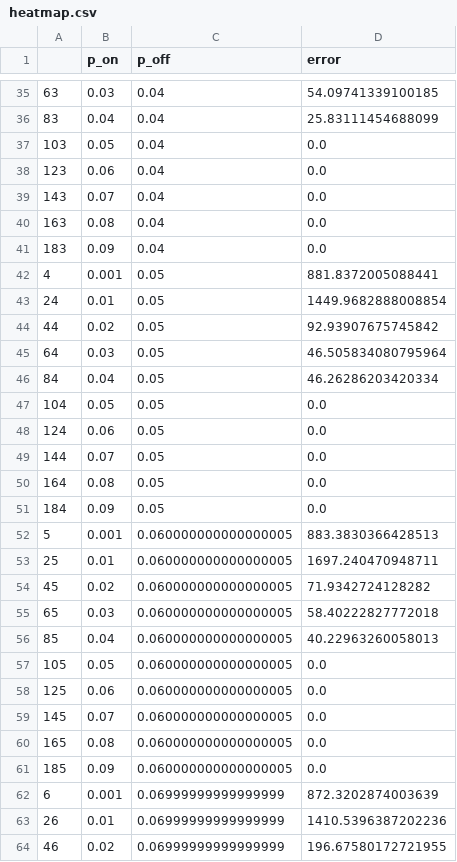
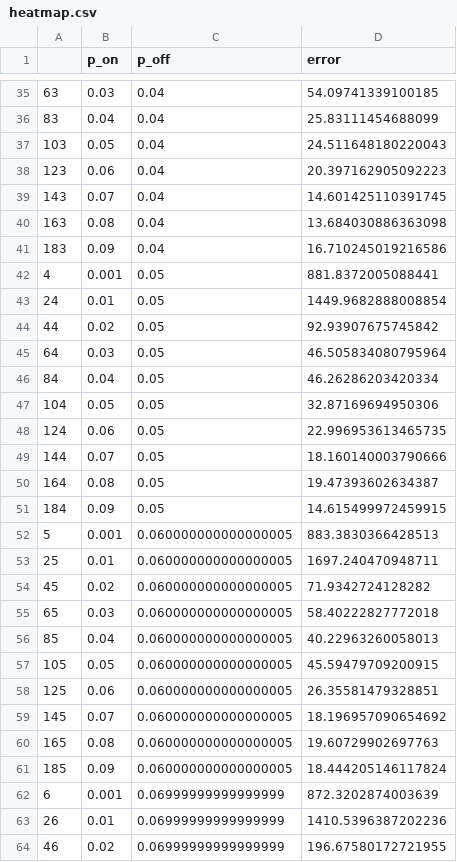
Before and after one commit to funkelab/blinx_paper, a CSV file: figures/data/kinetics_grid/heatmap.csv, drawn as a sheet; only a part is shown, gaps mark what is left out; the diff covers the shown part only.

```diff
--- a/figures/data/kinetics_grid/heatmap.csv
+++ b/figures/data/kinetics_grid/heatmap.csv
@@ -36,7 +36,7 @@
 83,0.04,0.04,25.83111454688099
-103,0.05,0.04,0.0
-123,0.06,0.04,0.0
-143,0.07,0.04,0.0
-163,0.08,0.04,0.0
-183,0.09,0.04,0.0
+103,0.05,0.04,24.511648180220043
+123,0.06,0.04,20.397162905092223
+143,0.07,0.04,14.601425110391745
+163,0.08,0.04,13.684030886363098
+183,0.09,0.04,16.710245019216586
 4,0.001,0.05,881.8372005088441
@@ -46,7 +46,7 @@
 84,0.04,0.05,46.26286203420334
-104,0.05,0.05,0.0
-124,0.06,0.05,0.0
-144,0.07,0.05,0.0
-164,0.08,0.05,0.0
-184,0.09,0.05,0.0
+104,0.05,0.05,32.87169694950306
+124,0.06,0.05,22.996953613465735
+144,0.07,0.05,18.160140003790666
+164,0.08,0.05,19.47393602634387
+184,0.09,0.05,14.615499972459915
 5,0.001,0.060000000000000005,883.3830366428513
@@ -56,7 +56,7 @@
 85,0.04,0.060000000000000005,40.22963260058013
-105,0.05,0.060000000000000005,0.0
-125,0.06,0.060000000000000005,0.0
-145,0.07,0.060000000000000005,0.0
-165,0.08,0.060000000000000005,0.0
-185,0.09,0.060000000000000005,0.0
+105,0.05,0.060000000000000005,45.59479709200915
+125,0.06,0.060000000000000005,26.35581479328851
+145,0.07,0.060000000000000005,18.196957090654692
+165,0.08,0.060000000000000005,19.60729902697763
+185,0.09,0.060000000000000005,18.444205146117824
 6,0.001,0.06999999999999999,872.3202874003639
```
Also changed, not shown: 85 edited cells elsewhere in this file, 28 other files.
